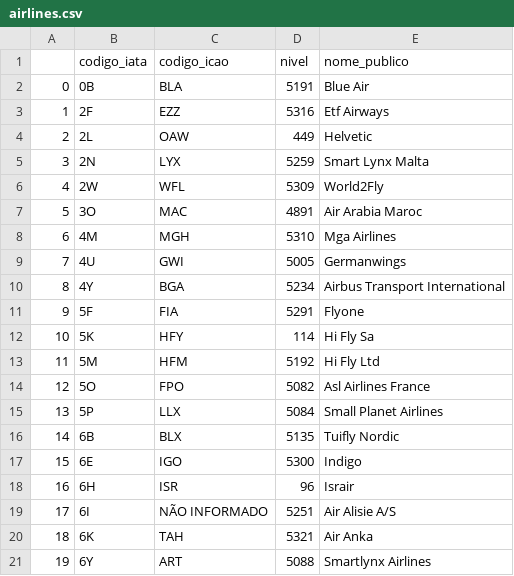
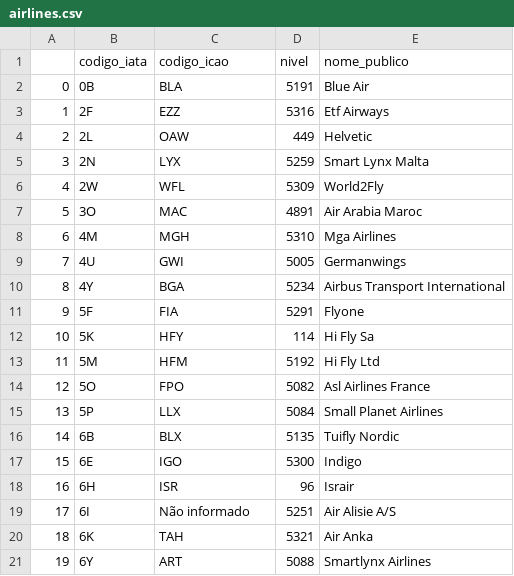
Before and after one commit to Deezinn/Schiphol-etl, a CSV file: data/airlines.csv, drawn as a sheet.

```diff
--- a/data/airlines.csv
+++ b/data/airlines.csv
@@ -18,3 +18,3 @@
 16,6H,ISR,96,Israir
-17,6I,NÃO INFORMADO,5251,Air Alisie A/S
+17,6I,Não informado,5251,Air Alisie A/S
 18,6K,TAH,5321,Air Anka
```
Also changed, not shown: data/aircraftTypes.csv, data/flights.csv, 6 other files.
